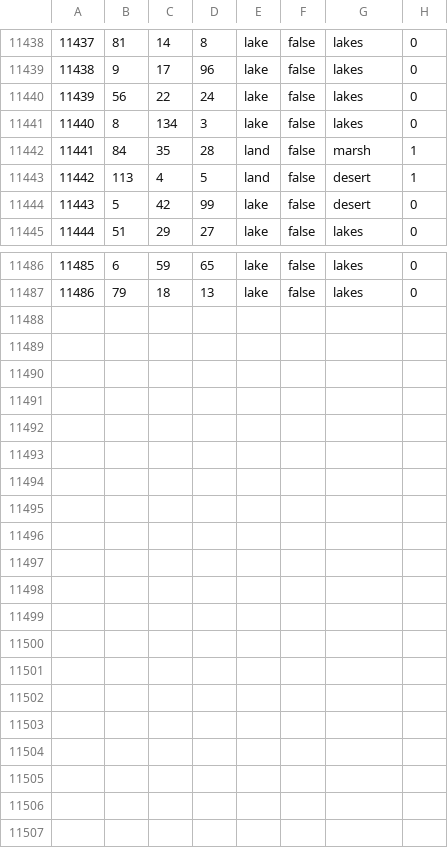
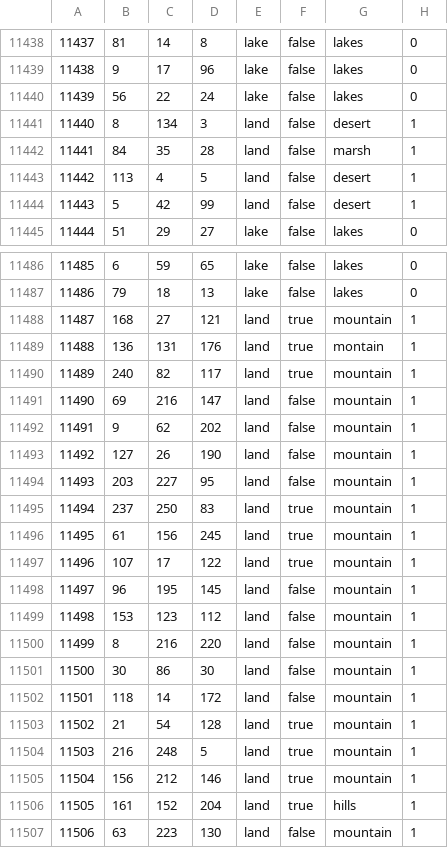
Before and after one commit to Daybreak-of-Teyvat-Studio/Ilyich-Genshin-Test-Version, a CSV file: Daybreak of Teyvat Beta Version/map/definition.csv, drawn as a sheet; only a part is shown, gaps mark what is left out; the diff covers the shown part only.

```diff
--- a/Daybreak of Teyvat Beta Version/map/definition.csv
+++ b/Daybreak of Teyvat Beta Version/map/definition.csv
@@ -11440,6 +11440,6 @@
 11439;56;22;24;lake;false;lakes;0
-11440;8;134;3;lake;false;lakes;0
+11440;8;134;3;land;false;desert;1
 11441;84;35;28;land;false;marsh;1
 11442;113;4;5;land;false;desert;1
-11443;5;42;99;lake;false;desert;0
+11443;5;42;99;land;false;desert;1
 11444;51;29;27;lake;false;lakes;0
@@ -11487 +11487,21 @@
 11486;79;18;13;lake;false;lakes;0
+11487;168;27;121;land;true;mountain;1
+11488;136;131;176;land;true;montain;1
+11489;240;82;117;land;true;mountain;1
+11490;69;216;147;land;false;mountain;1
+11491;9;62;202;land;false;mountain;1
+11492;127;26;190;land;false;mountain;1
+11493;203;227;95;land;false;mountain;1
+11494;237;250;83;land;true;mountain;1
+11495;61;156;245;land;true;mountain;1
+11496;107;17;122;land;true;mountain;1
+11497;96;195;145;land;false;mountain;1
+11498;153;123;112;land;false;mountain;1
+11499;8;216;220;land;false;mountain;1
+11500;30;86;30;land;false;mountain;1
+11501;118;14;172;land;false;mountain;1
+11502;21;54;128;land;true;mountain;1
+11503;216;248;5;land;true;mountain;1
+11504;156;212;146;land;true;mountain;1
+11505;161;152;204;land;true;hills;1
+11506;63;223;130;land;false;mountain;1
```
Also changed, not shown: 6 edited cells elsewhere in this file, Daybreak of Teyvat Beta Version/map/adjacencies.csv, 35 other files.
